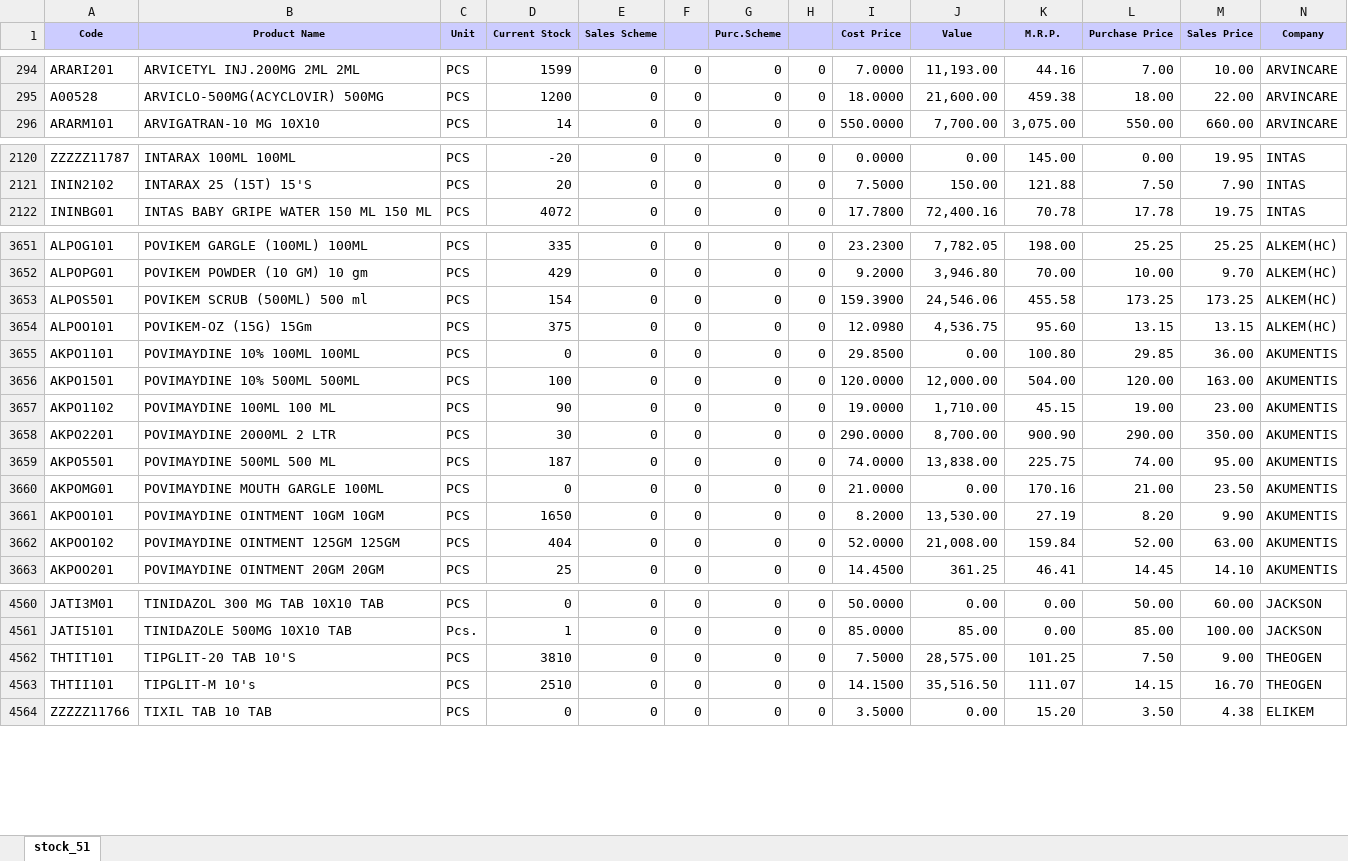
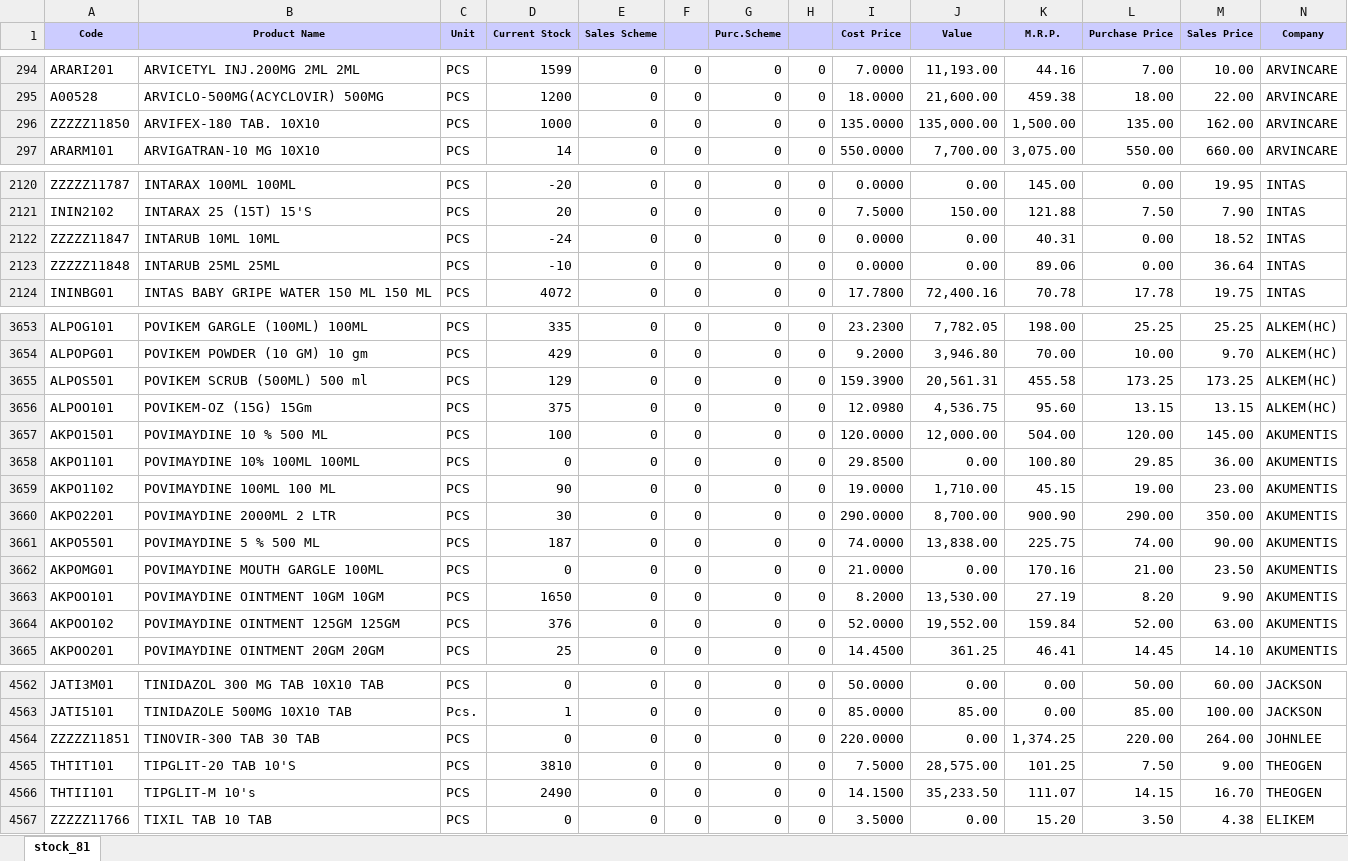
Before and after one commit to ishwarpharma/ishwarone, an Excel workbook: stock.xlsx, sheet stock_81, drawn as a sheet; only a part is shown, gaps mark what is left out; values as stored, in another font and other column widths than the file's, no borders; removed rows and columns are numbered as before the commit, all else as after; rows hold the shown columns only; the diff covers the shown part only; the diff names each change by its address in the sheet, - before the commit and + after, or states it on an @@ line.

Commit message:
Add files via upload

```diff
--- a/stock.xlsx (sheet stock_81)
+++ b/stock.xlsx (sheet stock_81)
-sheet tab: stock_51
+sheet tab: stock_81
+row 296: ZZZZZ11850 | ARVIFEX-180 TAB. 10X10 | PCS | 1000 | 0 | 0 | 0 | 0 | 135.0000 | 135,000.00 | 1,500.00 | 135.00 | 162.00 | ARVINCARE
+row 2122: ZZZZZ11847 | INTARUB 10ML 10ML | PCS | -24 | 0 | 0 | 0 | 0 | 0.0000 | 0.00 | 40.31 | 0.00 | 18.52 | INTAS
+row 2123: ZZZZZ11848 | INTARUB 25ML 25ML | PCS | -10 | 0 | 0 | 0 | 0 | 0.0000 | 0.00 | 89.06 | 0.00 | 36.64 | INTAS
-D3655 (Current Stock): 154
+D3655 (Current Stock): 129
-J3655 (Value): 24,546.06
+J3655 (Value): 20,561.31
+row 3657: AKPO1501 | POVIMAYDINE 10 % 500 ML | PCS | 100 | 0 | 0 | 0 | 0 | 120.0000 | 12,000.00 | 504.00 | 120.00 | 145.00 | AKUMENTIS
-row 3656: AKPO1501 | POVIMAYDINE 10% 500ML 500ML | PCS | 100 | 0 | 0 | 0 | 0 | 120.0000 | 12,000.00 | 504.00 | 120.00 | 163.00 | AKUMENTIS
-B3661 (Product Name): POVIMAYDINE 500ML 500 ML
+B3661 (Product Name): POVIMAYDINE 5 % 500 ML
-M3661 (Sales Price): 95.00
+M3661 (Sales Price): 90.00
-D3664 (Current Stock): 404
+D3664 (Current Stock): 376
-J3664 (Value): 21,008.00
+J3664 (Value): 19,552.00
+row 4564: ZZZZZ11851 | TINOVIR-300 TAB 30 TAB | PCS | 0 | 0 | 0 | 0 | 0 | 220.0000 | 0.00 | 1,374.25 | 220.00 | 264.00 | JOHNLEE
-D4566 (Current Stock): 2510
+D4566 (Current Stock): 2490
-J4566 (Value): 35,516.50
+J4566 (Value): 35,233.50
```
Also changed, not shown: 1 removed row and 1023 edited cells elsewhere in this sheet.
